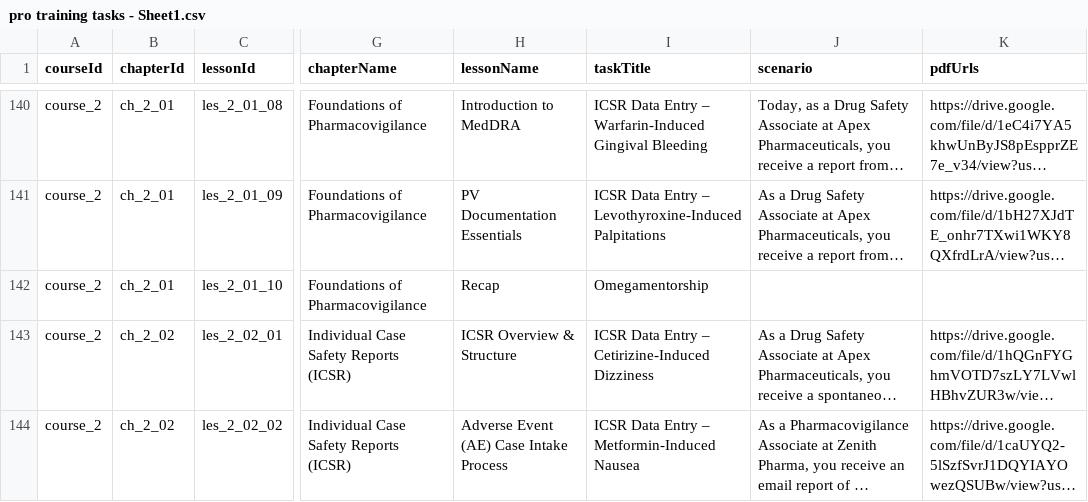
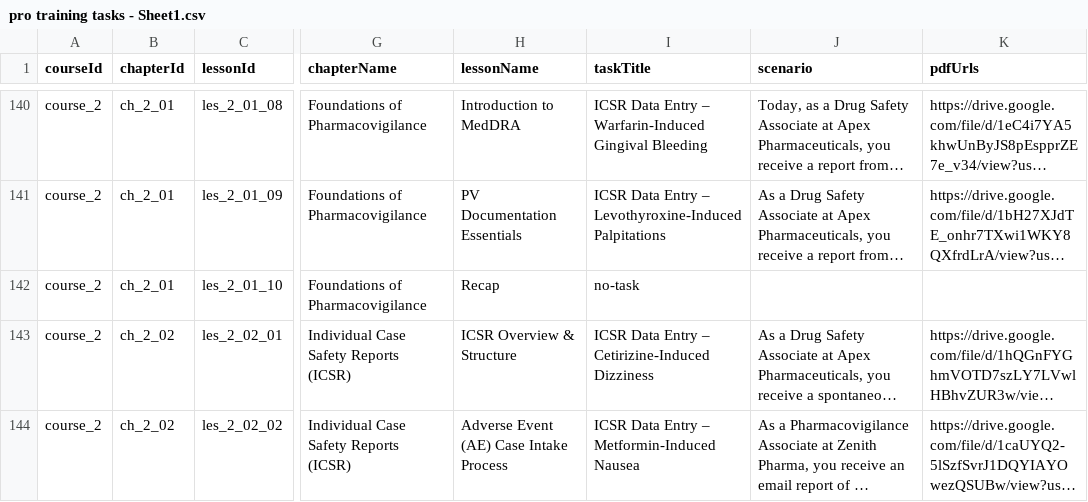
Before and after one commit to anasaran005/learnflow-zenith-56, a CSV file: coursecsv/pro training tasks - Sheet1.csv, drawn as a sheet; only a part is shown, gaps mark what is left out; long unchanged cells end in …; the diff names each change by its address in the sheet, - before the commit and + after, or states it on an @@ line.

Commit message:
Update pro training tasks - Sheet1.csv

```diff
--- a/coursecsv/pro training tasks - Sheet1.csv
+++ b/coursecsv/pro training tasks - Sheet1.csv
-I142 (taskTitle): Omegamentorship
+I142 (taskTitle): no-task
```
